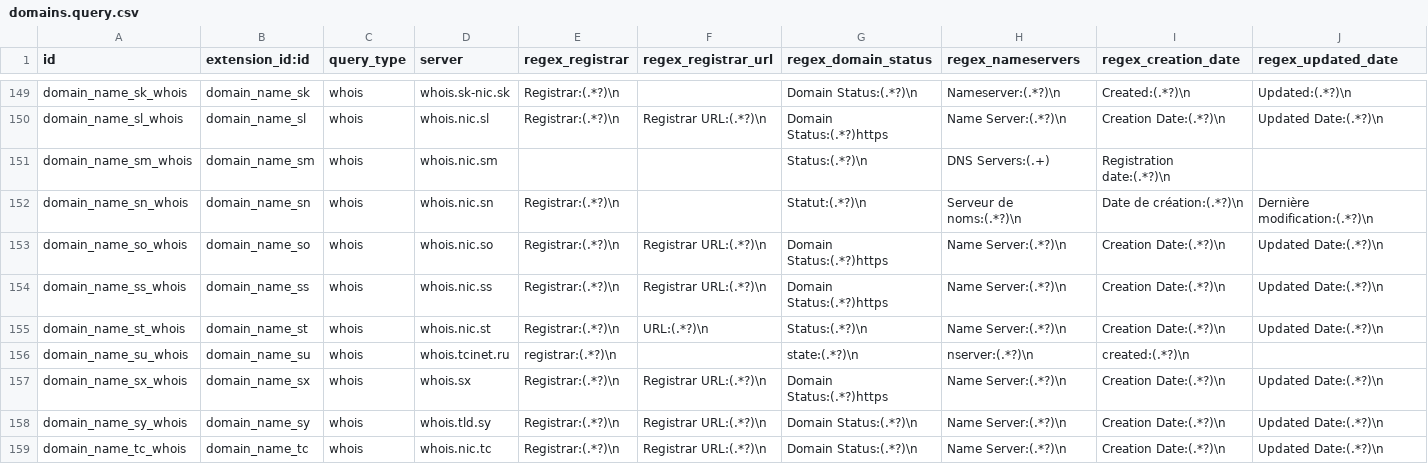
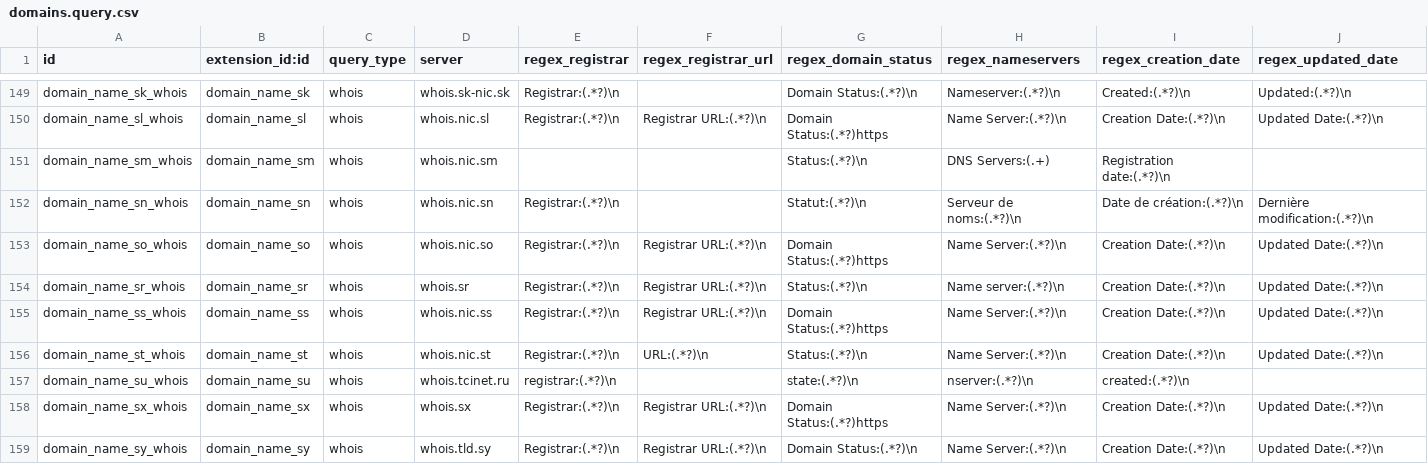
Before and after one commit to viettools/checkdomain, a CSV file: data/domains.query.csv, drawn as a sheet; only a part is shown, gaps mark what is left out; the shorter side is filled out with more unchanged rows; rows hold the shown columns only; the diff names each change by its address in the sheet, - before the commit and + after, or states it on an @@ line.

Commit message:
[ADD] Add WHOIS and RDAP for the SR Domain

```diff
--- a/data/domains.query.csv
+++ b/data/domains.query.csv
+row 154: domain_name_sr_whois | domain_name_sr | whois | whois.sr | Registrar:(.*?)\n | Registrar URL:(.*?)\n | Status:(.*?)\n | Name server:(.*?)\n | Creation Date:(.*?)\n | Updated Date:(.*?)\n
```
Also changed, not shown: 5 other files.
